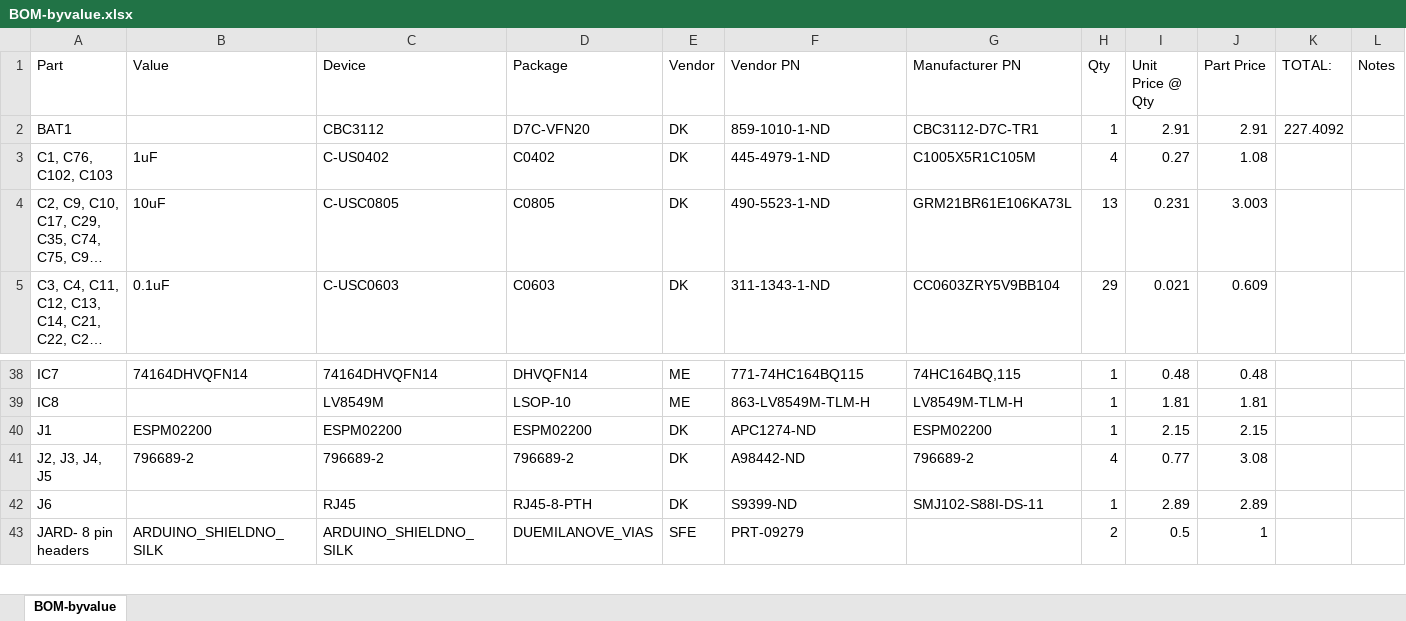
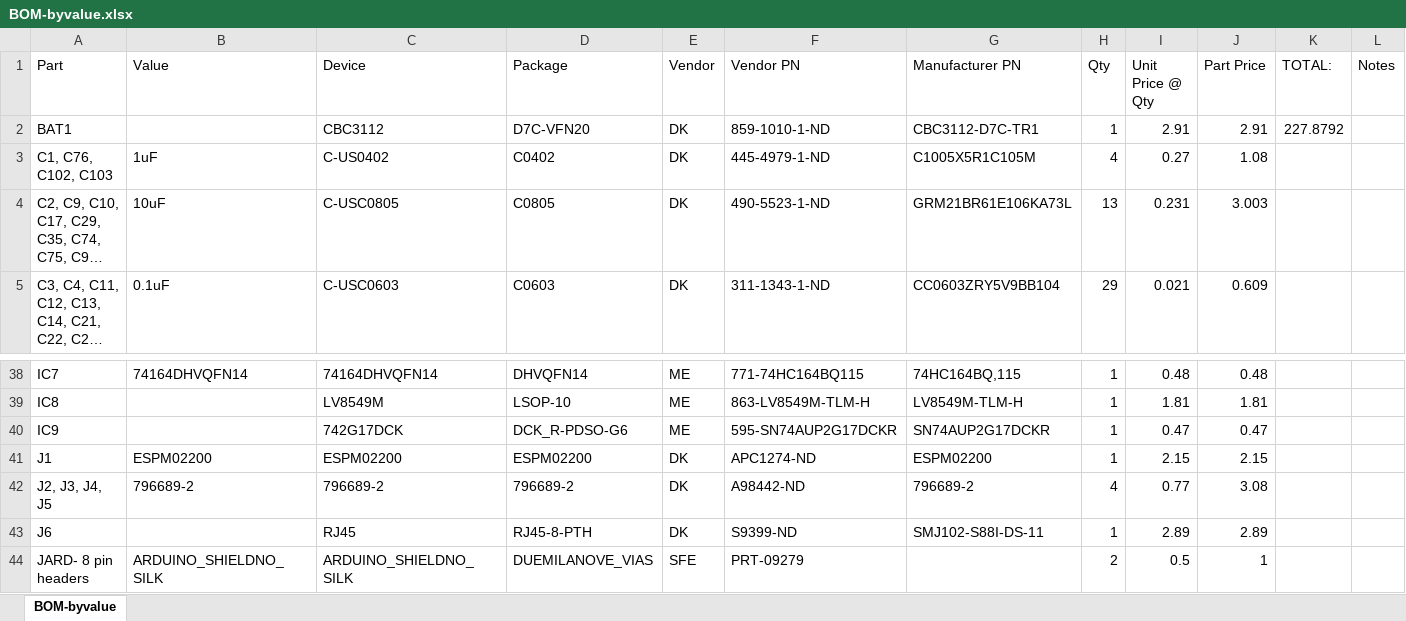
Before and after one commit to jbaker0428/Unified-Robotics-Development-Board, an Excel workbook: Documentation/BOM-byvalue.xlsx, sheet BOM-byvalue, drawn as a sheet; only a part is shown, gaps mark what is left out; long unchanged cells end in …; values as stored, in another font and other column widths than the file's, no borders; the diff names each change by its address in the sheet, - before the commit and + after, or states it on an @@ line.

```diff
--- a/Documentation/BOM-byvalue.xlsx (sheet BOM-byvalue)
+++ b/Documentation/BOM-byvalue.xlsx (sheet BOM-byvalue)
-K2 (TOTAL:): 227.4092
+K2 (TOTAL:): 227.8792
+row 40: IC9 |  | 742G17DCK | DCK_R-PDSO-G6 | ME | 595-SN74AUP2G17DCKR | SN74AUP2G17DCKR | 1 | 0.47 | 0.47
```
Also changed, not shown: 2 other files.
